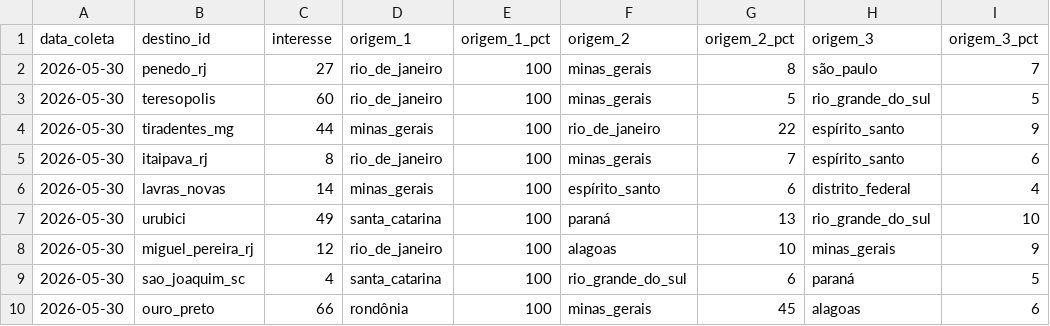
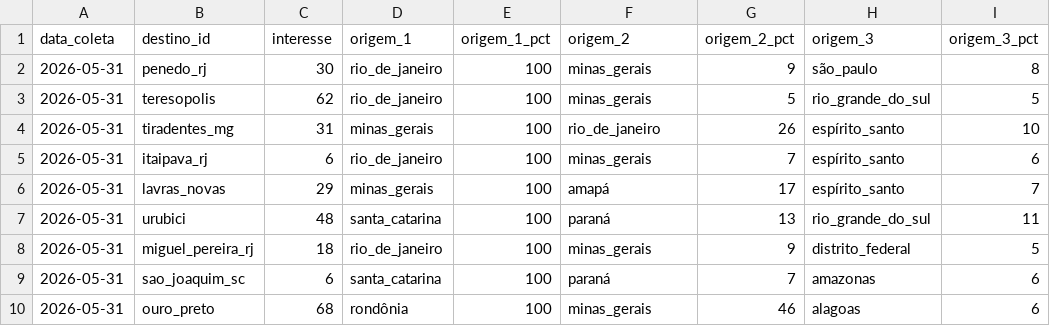
Before and after one commit to LIEZIOABR/pulse-amazonia, a CSV file: coleta-serras-concorrentes.csv, drawn as a sheet.

```diff
--- a/coleta-serras-concorrentes.csv
+++ b/coleta-serras-concorrentes.csv
@@ -1,10 +1,10 @@
 data_coleta,destino_id,interesse,origem_1,origem_1_pct,origem_2,origem_2_pct,origem_3,origem_3_pct
-2026-05-30,penedo_rj,27,rio_de_janeiro,100,minas_gerais,8,são_paulo,7
-2026-05-30,teresopolis,60,rio_de_janeiro,100,minas_gerais,5,rio_grande_do_sul,5
-2026-05-30,tiradentes_mg,44,minas_gerais,100,rio_de_janeiro,22,espírito_santo,9
-2026-05-30,itaipava_rj,8,rio_de_janeiro,100,minas_gerais,7,espírito_santo,6
-2026-05-30,lavras_novas,14,minas_gerais,100,espírito_santo,6,distrito_federal,4
-2026-05-30,urubici,49,santa_catarina,100,paraná,13,rio_grande_do_sul,10
-2026-05-30,miguel_pereira_rj,12,rio_de_janeiro,100,alagoas,10,minas_gerais,9
-2026-05-30,sao_joaquim_sc,4,santa_catarina,100,rio_grande_do_sul,6,paraná,5
-2026-05-30,ouro_preto,66,rondônia,100,minas_gerais,45,alagoas,6
+2026-05-31,penedo_rj,30,rio_de_janeiro,100,minas_gerais,9,são_paulo,8
+2026-05-31,teresopolis,62,rio_de_janeiro,100,minas_gerais,5,rio_grande_do_sul,5
+2026-05-31,tiradentes_mg,31,minas_gerais,100,rio_de_janeiro,26,espírito_santo,10
+2026-05-31,itaipava_rj,6,rio_de_janeiro,100,minas_gerais,7,espírito_santo,6
+2026-05-31,lavras_novas,29,minas_gerais,100,amapá,17,espírito_santo,7
+2026-05-31,urubici,48,santa_catarina,100,paraná,13,rio_grande_do_sul,11
+2026-05-31,miguel_pereira_rj,18,rio_de_janeiro,100,minas_gerais,9,distrito_federal,5
+2026-05-31,sao_joaquim_sc,6,santa_catarina,100,paraná,7,amazonas,6
+2026-05-31,ouro_preto,68,rondônia,100,minas_gerais,46,alagoas,6
```
Also changed, not shown: coleta-serras-ancora.csv.
